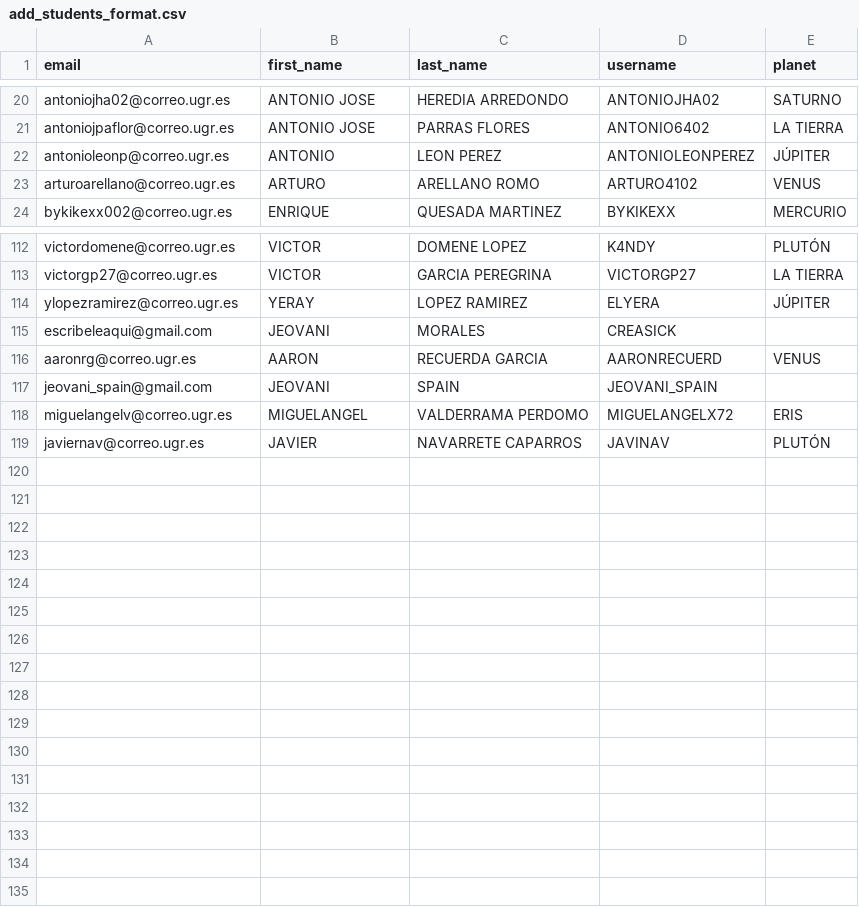
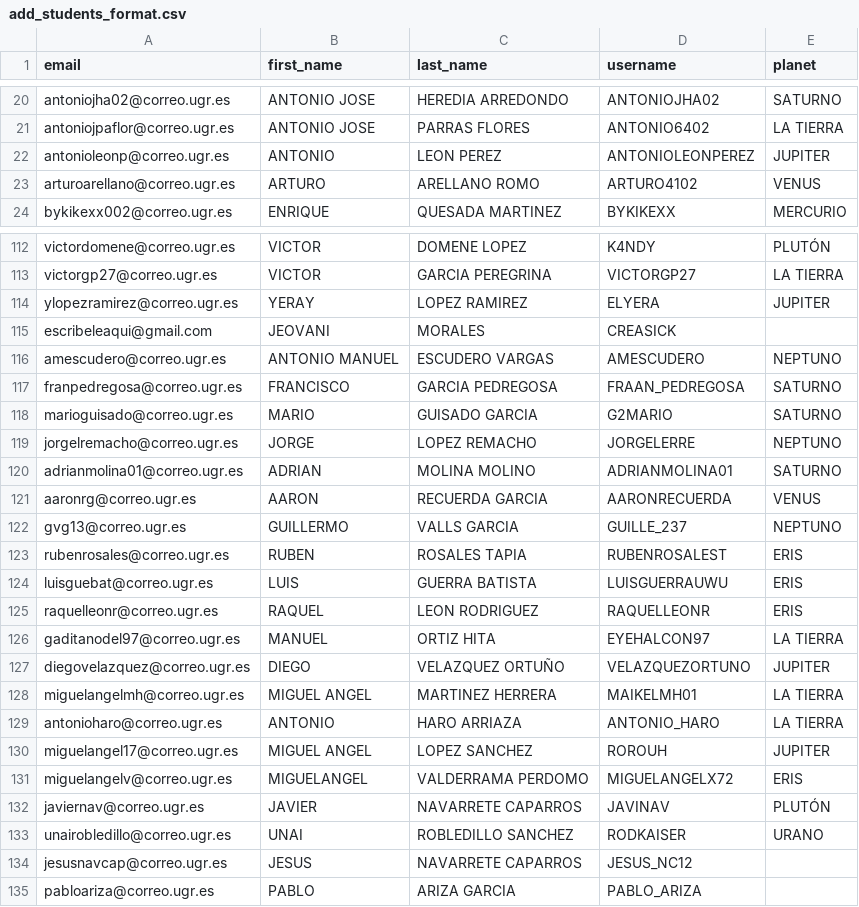
Before and after one commit to ari-dasci/S-EDUtrack_bot, a CSV file: Sqlite/files/config/add_students_format.csv, drawn as a sheet; only a part is shown, gaps mark what is left out; the diff covers the shown part only.

```diff
--- a/Sqlite/files/config/add_students_format.csv
+++ b/Sqlite/files/config/add_students_format.csv
@@ -21,3 +21,3 @@ antoniojha02@correo.ugr.es,ANTONIO JOSE,HEREDIA ARREDONDO,ANTONIOJHA02,SATURNO
 antoniojpaflor@correo.ugr.es,ANTONIO JOSE,PARRAS FLORES,ANTONIO6402,LA TIERRA
-antonioleonp@correo.ugr.es,ANTONIO,LEON PEREZ,ANTONIOLEONPEREZ,JÚPITER
+antonioleonp@correo.ugr.es,ANTONIO,LEON PEREZ,ANTONIOLEONPEREZ,JUPITER
 arturoarellano@correo.ugr.es,ARTURO,ARELLANO ROMO,ARTURO4102,VENUS
@@ -113,7 +113,23 @@ victordomene@correo.ugr.es,VICTOR,DOMENE LOPEZ,K4NDY,PLUTÓN
 victorgp27@correo.ugr.es,VICTOR,GARCIA PEREGRINA,VICTORGP27,LA TIERRA
-ylopezramirez@correo.ugr.es,YERAY,LOPEZ RAMIREZ,ELYERA,JÚPITER
+ylopezramirez@correo.ugr.es,YERAY,LOPEZ RAMIREZ,ELYERA,JUPITER
 escribeleaqui@gmail.com,JEOVANI,MORALES,CREASICK,
-aaronrg@correo.ugr.es,AARON,RECUERDA GARCIA,AARONRECUERD,VENUS
-jeovani_spain@gmail.com,JEOVANI,SPAIN,JEOVANI_SPAIN,
+amescudero@correo.ugr.es,ANTONIO MANUEL,ESCUDERO VARGAS,AMESCUDERO,NEPTUNO
+franpedregosa@correo.ugr.es,FRANCISCO,GARCIA PEDREGOSA,FRAAN_PEDREGOSA,SATURNO
+marioguisado@correo.ugr.es,MARIO,GUISADO GARCIA,G2MARIO,SATURNO
+jorgelremacho@correo.ugr.es,JORGE,LOPEZ REMACHO,JORGELERRE,NEPTUNO
+adrianmolina01@correo.ugr.es,ADRIAN,MOLINA MOLINO,ADRIANMOLINA01,SATURNO
+aaronrg@correo.ugr.es,AARON,RECUERDA GARCIA,AARONRECUERDA,VENUS
+gvg13@correo.ugr.es,GUILLERMO,VALLS GARCIA,GUILLE_237,NEPTUNO
+rubenrosales@correo.ugr.es,RUBEN,ROSALES TAPIA,RUBENROSALEST,ERIS
+luisguebat@correo.ugr.es,LUIS,GUERRA BATISTA,LUISGUERRAUWU,ERIS
+raquelleonr@correo.ugr.es,RAQUEL,LEON RODRIGUEZ,RAQUELLEONR,ERIS
+gaditanodel97@correo.ugr.es,MANUEL,ORTIZ HITA,EYEHALCON97,LA TIERRA
+diegovelazquez@correo.ugr.es,DIEGO,VELAZQUEZ ORTUÑO,VELAZQUEZORTUNO,JUPITER
+miguelangelmh@correo.ugr.es,MIGUEL ANGEL,MARTINEZ HERRERA,MAIKELMH01,LA TIERRA
+antonioharo@correo.ugr.es,ANTONIO,HARO ARRIAZA,ANTONIO_HARO,LA TIERRA
+miguelangel17@correo.ugr.es,MIGUEL ANGEL,LOPEZ SANCHEZ,ROROUH,JUPITER
 miguelangelv@correo.ugr.es,MIGUELANGEL,VALDERRAMA PERDOMO,MIGUELANGELX72,ERIS
 javiernav@correo.ugr.es,JAVIER,NAVARRETE CAPARROS,JAVINAV,PLUTÓN
+unairobledillo@correo.ugr.es,UNAI,ROBLEDILLO SANCHEZ,RODKAISER,URANO
+jesusnavcap@correo.ugr.es,JESUS,NAVARRETE CAPARROS,JESUS_NC12,
+pabloariza@correo.ugr.es,PABLO,ARIZA GARCIA,PABLO_ARIZA,
```
Also changed, not shown: 13 edited cells elsewhere in this file, Sqlite/files/config/replace_activities_format.csv, 11 other files.
